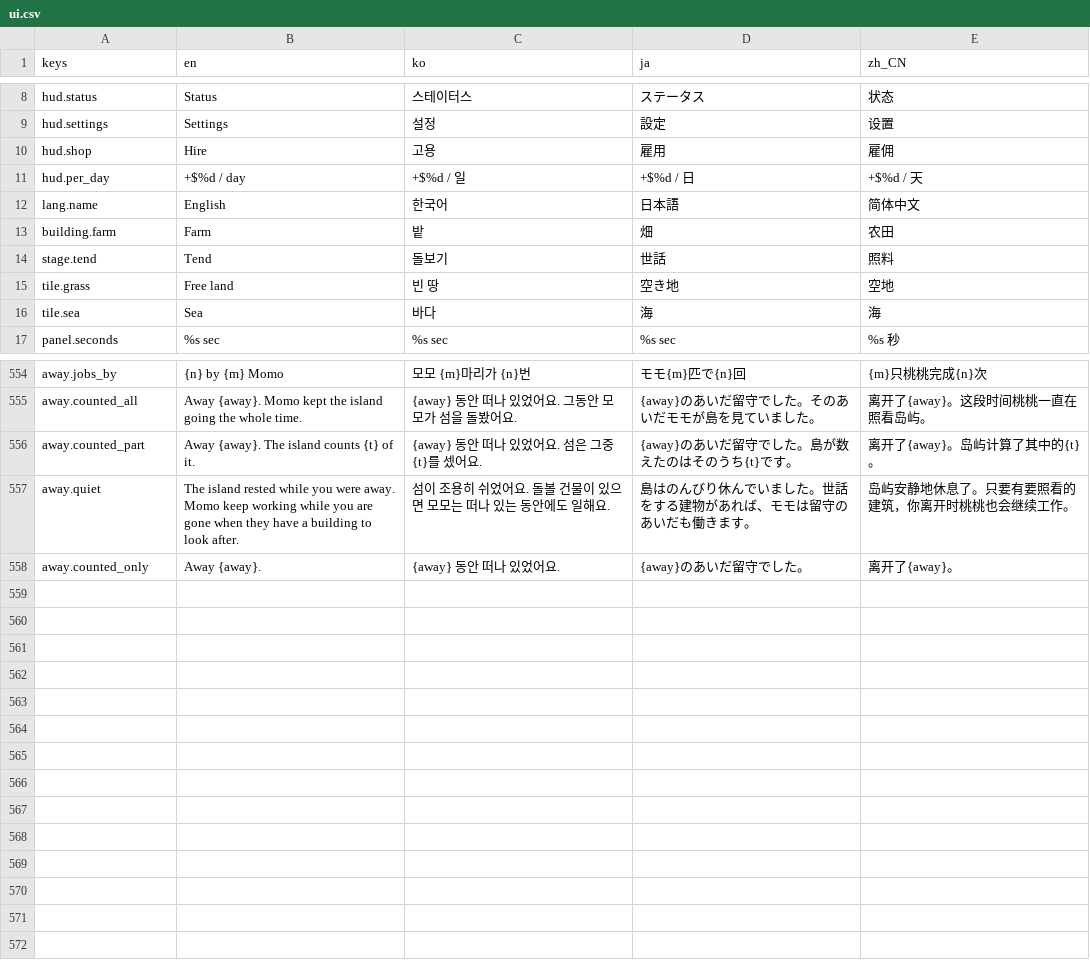
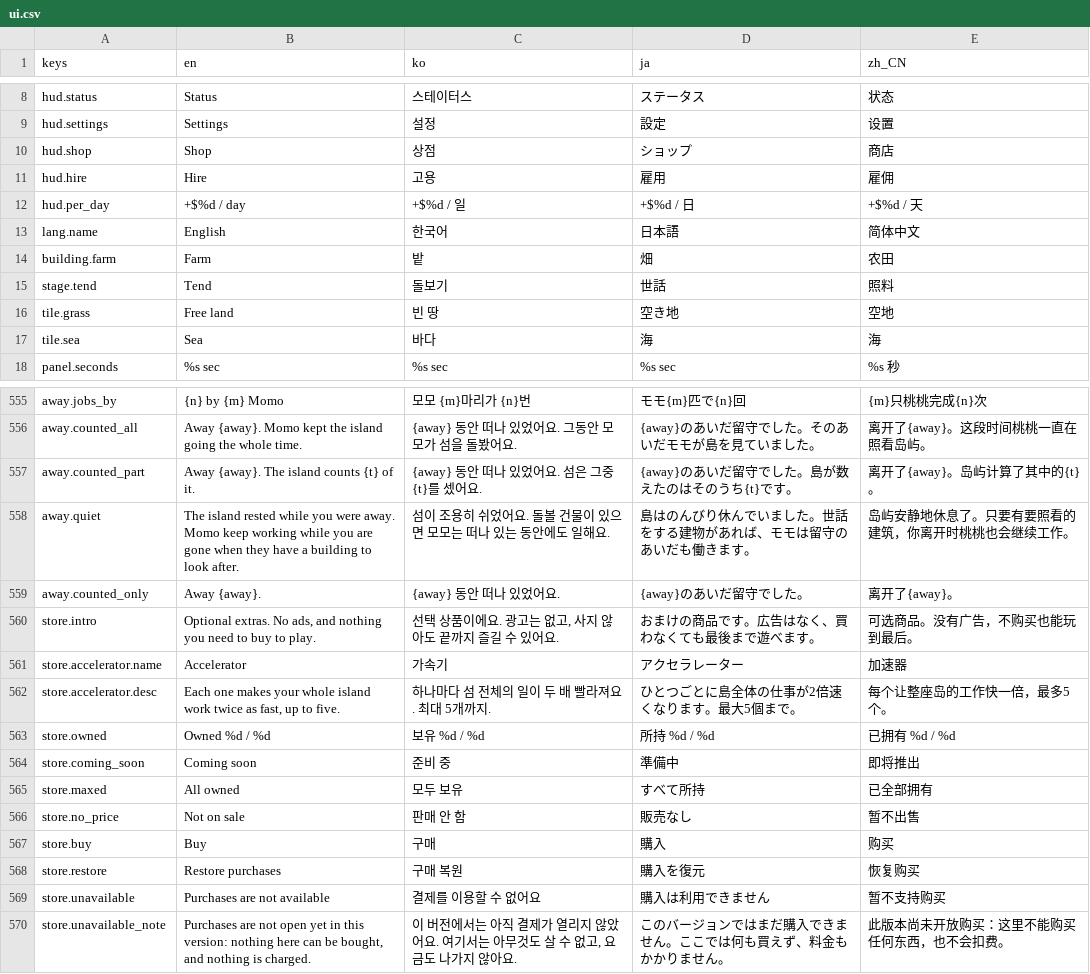
Before and after one commit to 7bvcxz/gamo, a CSV file: momonium/data/i18n/ui.csv, drawn as a sheet; only a part is shown, gaps mark what is left out.

```diff
--- a/momonium/data/i18n/ui.csv
+++ b/momonium/data/i18n/ui.csv
@@ -9,3 +9,4 @@ hud.status,Status,스테이터스,ステータス,状态
 hud.settings,Settings,설정,設定,设置
-hud.shop,Hire,고용,雇用,雇佣
+hud.shop,Shop,상점,ショップ,商店
+hud.hire,Hire,고용,雇用,雇佣
 hud.per_day,+$%d / day,+$%d / 일,+$%d / 日,+$%d / 天
@@ -606 +607,12 @@ away.quiet,The island rested while you were away. Momo keep working while you ar
 away.counted_only,Away {away}.,{away} 동안 떠나 있었어요.,{away}のあいだ留守でした。,离开了{away}。
+store.intro,"Optional extras. No ads, and nothing you need to buy to play.","선택 상품이에요. 광고는 없고, 사지 않아도 끝까지 즐길 수 있어요.",おまけの商品です。広告はなく、買わなくても最後まで遊べます。,可选商品。没有广告，不购买也能玩到最后。
+store.accelerator.name,Accelerator,가속기,アクセラレーター,加速器
+store.accelerator.desc,"Each one makes your whole island work twice as fast, up to five.","하나마다 섬 전체의 일이 두 배 빨라져요. 최대 5개까지.",ひとつごとに島全体の仕事が2倍速くなります。最大5個まで。,每个让整座岛的工作快一倍，最多5个。
+store.owned,Owned %d / %d,보유 %d / %d,所持 %d / %d,已拥有 %d / %d
+store.coming_soon,Coming soon,준비 중,準備中,即将推出
+store.maxed,All owned,모두 보유,すべて所持,已全部拥有
+store.no_price,Not on sale,판매 안 함,販売なし,暂不出售
+store.buy,Buy,구매,購入,购买
+store.restore,Restore purchases,구매 복원,購入を復元,恢复购买
+store.unavailable,Purchases are not available,결제를 이용할 수 없어요,購入は利用できません,暂不支持购买
+store.unavailable_note,"Purchases are not open yet in this version: nothing here can be bought, and nothing is charged.","이 버전에서는 아직 결제가 열리지 않았어요. 여기서는 아무것도 살 수 없고, 요금도 나가지 않아요.",このバージョンではまだ購入できません。ここでは何も買えず、料金もかかりません。,此版本尚未开放购买：这里不能购买任何东西，也不会扣费。
```
Also changed, not shown: 47 other files.
